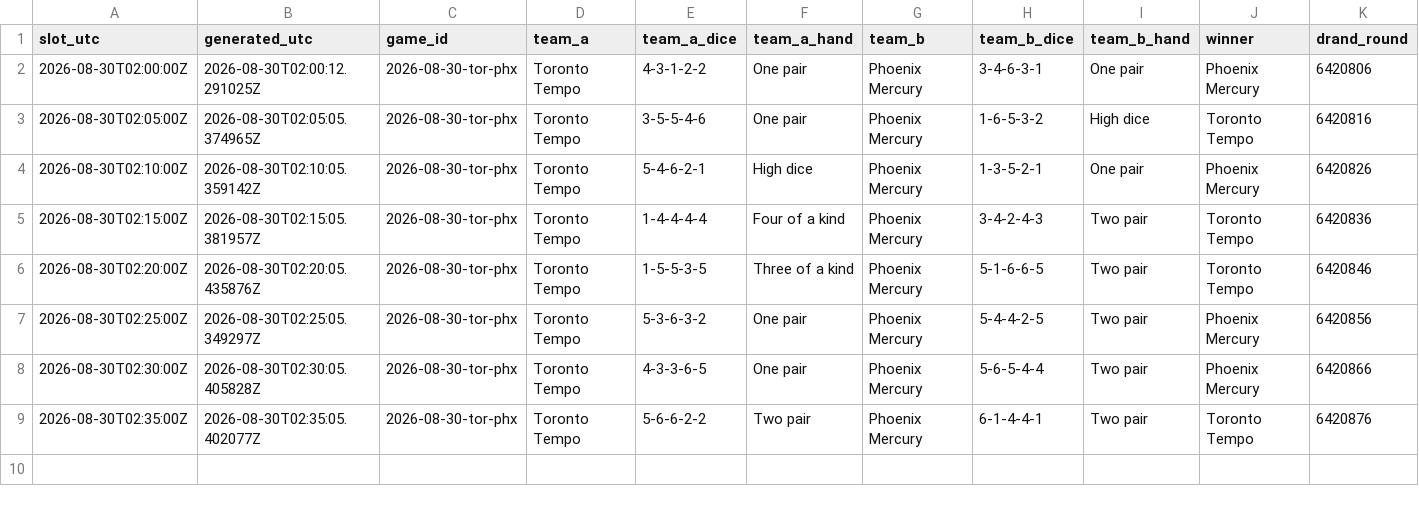
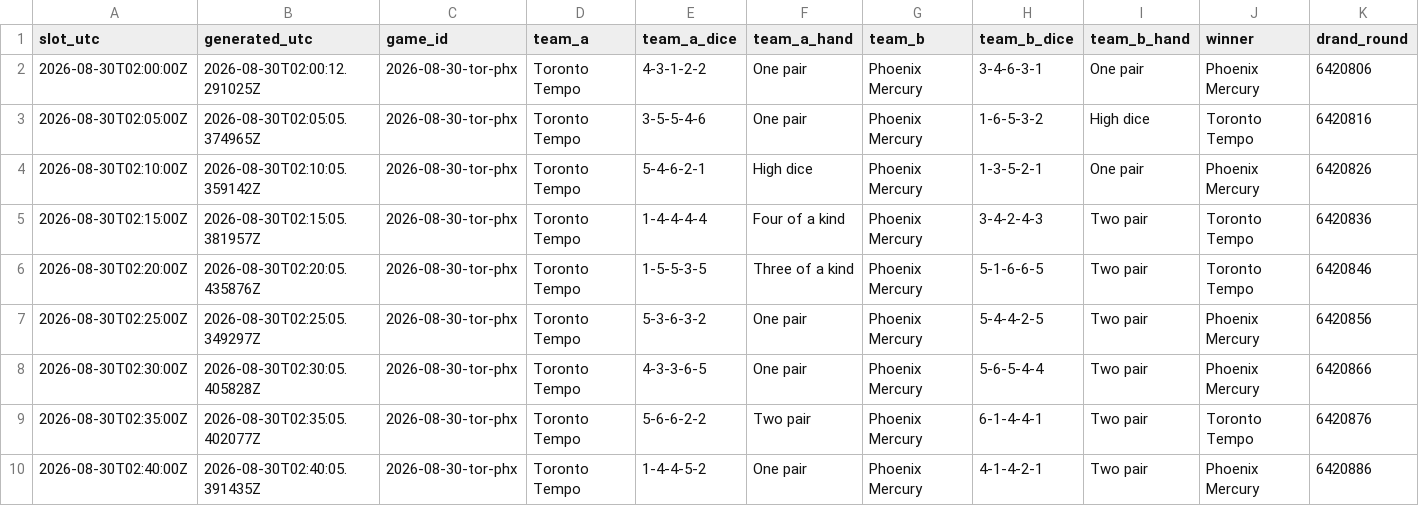
Before and after one commit to shabahren/wnba-dice-poker, a CSV file: data/2026-08-30-tor-phx.csv, drawn as a sheet; only a part is shown; rows hold the shown columns only; the diff names each change by its address in the sheet, - before the commit and + after, or states it on an @@ line.

Commit message:
Add real-time Dice Poker result 2026-08-30 02:40 UTC

```diff
--- a/data/2026-08-30-tor-phx.csv
+++ b/data/2026-08-30-tor-phx.csv
+row 10: 2026-08-30T02:40:00Z | 2026-08-30T02:40:05.391435Z | 2026-08-30-tor-phx | Toronto Tempo | 1-4-4-5-2 | One pair | Phoenix Mercury | 4-1-4-2-1 | Two pair | Phoenix Mercury | 6420886
```
